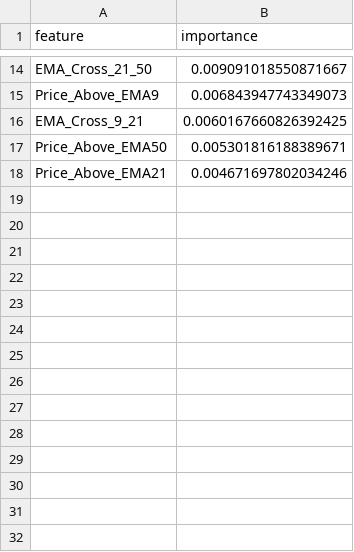
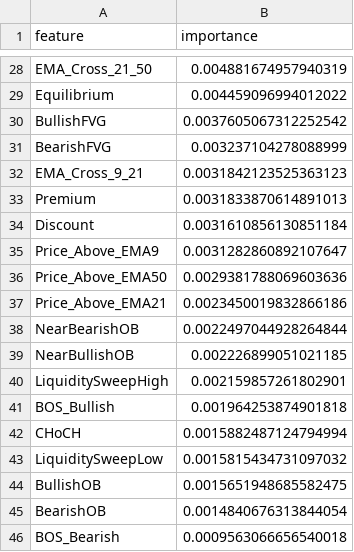
Before and after one commit to gunawandigital/ML, a CSV file: models/feature_importance.csv, drawn as a sheet; only a part is shown, gaps mark what is left out; removed rows and columns are numbered as before the commit, all else as after; the diff covers the shown part only; the diff names each change by its address in the sheet, - before the commit and + after, or states it on an @@ line.

```diff
--- a/models/feature_importance.csv
+++ b/models/feature_importance.csv
-B28 (importance): 0.009091018550871667
+B28 (importance): 0.004881674957940319
-row 15: Price_Above_EMA9 | 0.006843947743349073
+row 29: Equilibrium | 0.004459096994012022
+row 30: BullishFVG | 0.0037605067312252542
+row 31: BearishFVG | 0.003237104278088999
-B32 (importance): 0.0060167660826392425
+B32 (importance): 0.0031842123525363123
+row 33: Premium | 0.0031833870614891013
+row 34: Discount | 0.0031610856130851184
+row 35: Price_Above_EMA9 | 0.0031282860892107647
-B36 (importance): 0.005301816188389671
+B36 (importance): 0.0029381788069603636
-B37 (importance): 0.004671697802034246
+B37 (importance): 0.0023450019832866186
+row 38: NearBearishOB | 0.0022497044928264844
+row 39: NearBullishOB | 0.002226899051021185
+row 40: LiquiditySweepHigh | 0.002159857261802901
+row 41: BOS_Bullish | 0.001964253874901818
+row 42: CHoCH | 0.0015882487124794994
+row 43: LiquiditySweepLow | 0.0015815434731097032
+row 44: BullishOB | 0.0015651948685582475
+row 45: BearishOB | 0.0014840676313844054
+row 46: BOS_Bearish | 0.0009563066656540018
```
Also changed, not shown: 20 added rows, 6 removed rows and 6 edited cells elsewhere in this file, 2 other files.
